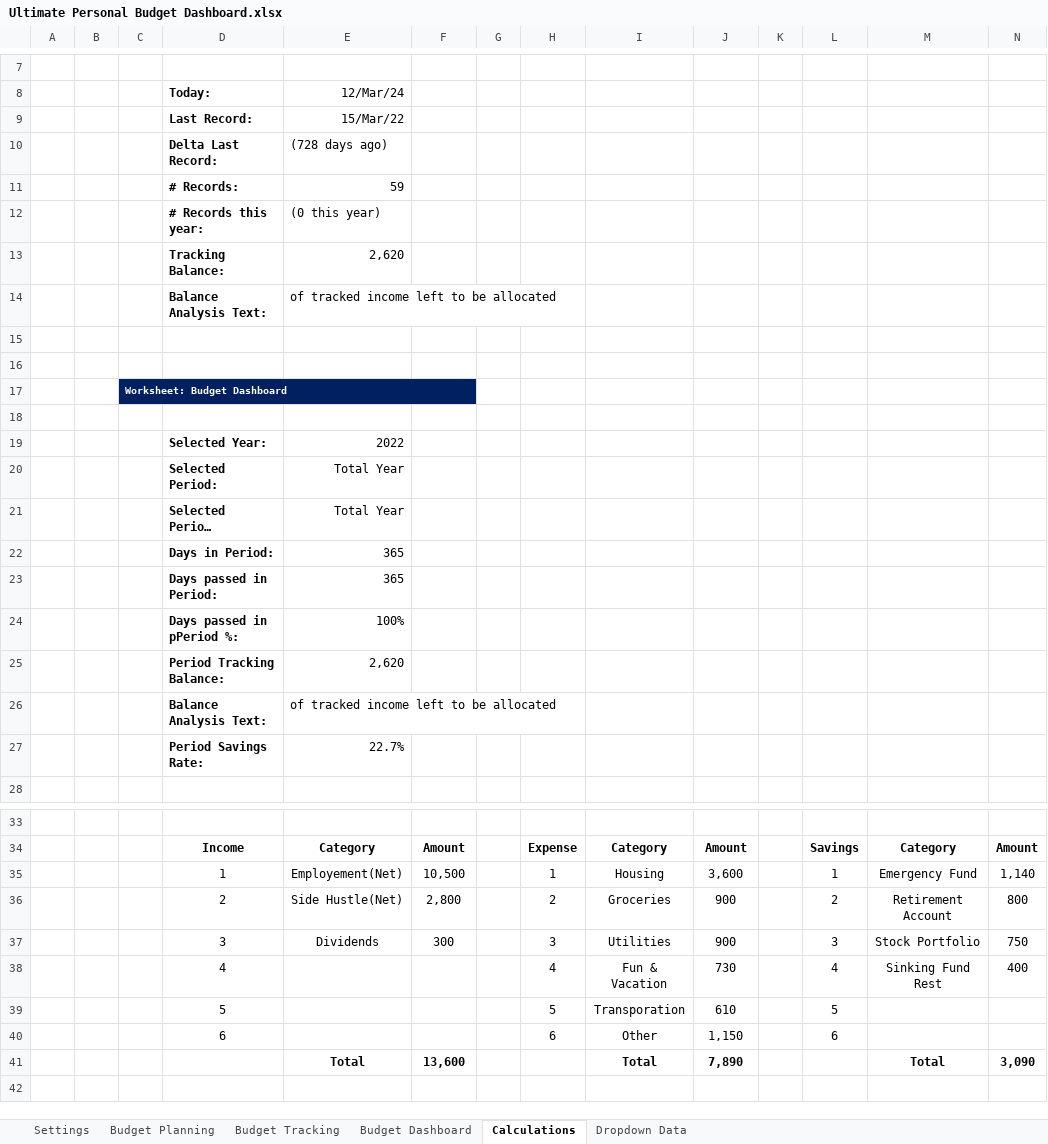
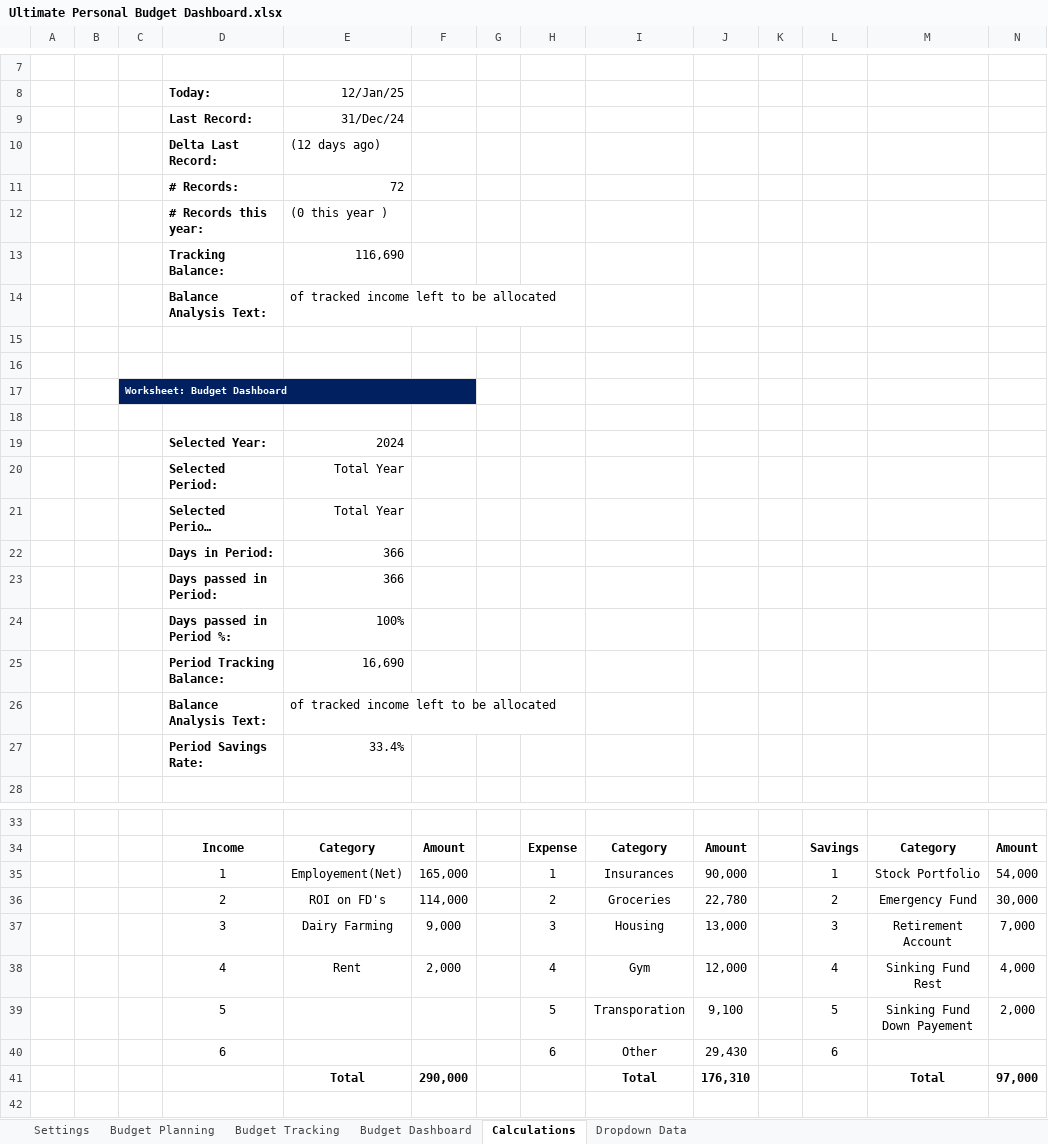
Before and after one commit to abhijitpatil2753/Ultimate-Personal-Budget-Dashboard-Excel-, an Excel workbook: Ultimate Personal Budget Dashboard.xlsx, sheet Calculations, drawn as a sheet; only a part is shown, gaps mark what is left out; long unchanged cells end in …; values as stored, in another font and other column widths than the file's, no borders; removed rows and columns are numbered as before the commit, all else as after; rows hold the shown columns only; the diff covers the shown part only; the diff names each change by its address in the sheet, - before the commit and + after, or states it on an @@ line.

```diff
--- a/Ultimate Personal Budget Dashboard.xlsx (sheet Calculations)
+++ b/Ultimate Personal Budget Dashboard.xlsx (sheet Calculations)
-E8: 12/Mar/24
+E8: 12/Jan/25
-E9 (12/Jan/25): 15/Mar/22
+E9 (12/Jan/25): 31/Dec/24
-E10 (12/Jan/25): (728 days ago)
+E10 (12/Jan/25): (12 days ago)
-E11 (12/Jan/25): 59
+E11 (12/Jan/25): 72
-E12 (12/Jan/25): (0 this year)
+E12 (12/Jan/25): (0 this year )
-E13 (12/Jan/25): 2,620
+E13 (12/Jan/25): 116,690
-E19 (12/Jan/25): 2022
+E19 (12/Jan/25): 2024
-E22:E23 (12/Jan/25): 365
+E22:E23 (12/Jan/25): 366
-D24 (Today:): Days passed in pPeriod %:
+D24 (Today:): Days passed in Period %:
-E25 (12/Jan/25): 2,620
+E25 (12/Jan/25): 16,690
-E27 (12/Jan/25): 22.7%
+E27 (12/Jan/25): 33.4%
-row 35:  |  |  | 1 | Employement(Net) | 10,500 |  | 1 | Housing | 3,600 |  | 1 | Emergency Fund | 1,140
-row 36:  |  |  | 2 | Side Hustle(Net) | 2,800 |  | 2 | Groceries | 900 |  | 2 | Retirement Account | 800
-row 37:  |  |  | 3 | Dividends | 300 |  | 3 | Utilities | 900 |  | 3 | Stock Portfolio | 750
-row 38:  |  |  | 4 |  |  |  | 4 | Fun & Vacation | 730 |  | 4 | Sinking Fund Rest | 400
+row 35:  |  |  | 1 | Employement(Net) | 165,000 |  | 1 | Insurances | 90,000 |  | 1 | Stock Portfolio | 54,000
+row 36:  |  |  | 2 | ROI on FD's | 114,000 |  | 2 | Groceries | 22,780 |  | 2 | Emergency Fund | 30,000
+row 37:  |  |  | 3 | Dairy Farming | 9,000 |  | 3 | Housing | 13,000 |  | 3 | Retirement Account | 7,000
+row 38:  |  |  | 4 | Rent | 2,000 |  | 4 | Gym | 12,000 |  | 4 | Sinking Fund Rest | 4,000
-J39: 610
+J39: 9,100
-M39: (empty)
+M39: Sinking Fund Down Payement
-N39: (empty)
+N39: 2,000
-J40: 1,150
+J40: 29,430
-F41: 13,600
+F41: 290,000
-J41: 7,890
+J41: 176,310
-N41: 3,090
+N41: 97,000
```
Also changed, not shown: 143 edited cells elsewhere in this sheet, sheet Budget Planning, sheet Budget Tracking, sheet Budget Dashboard, sheet Dropdown Data, sheet Settings, formulas that keep their value, hidden cells, charts or pictures.
